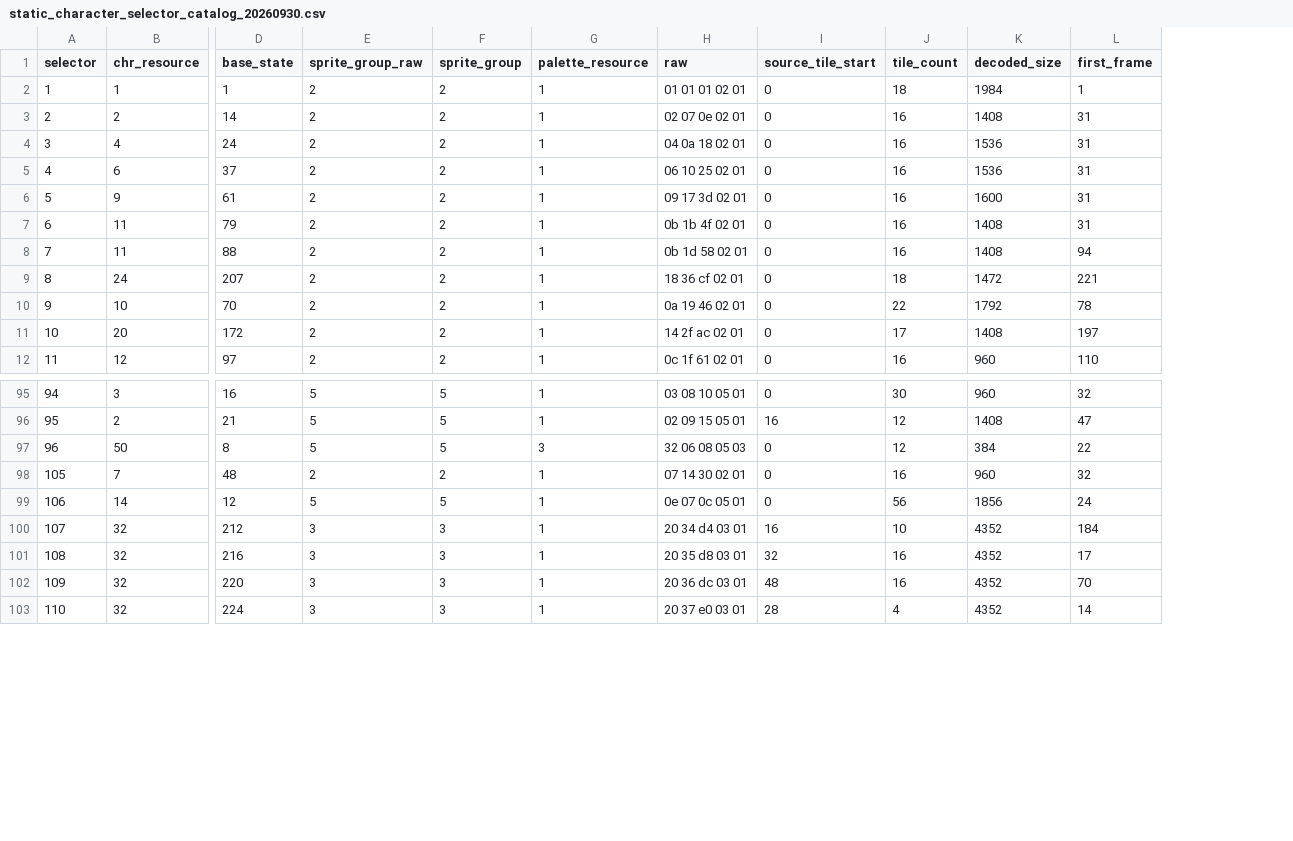
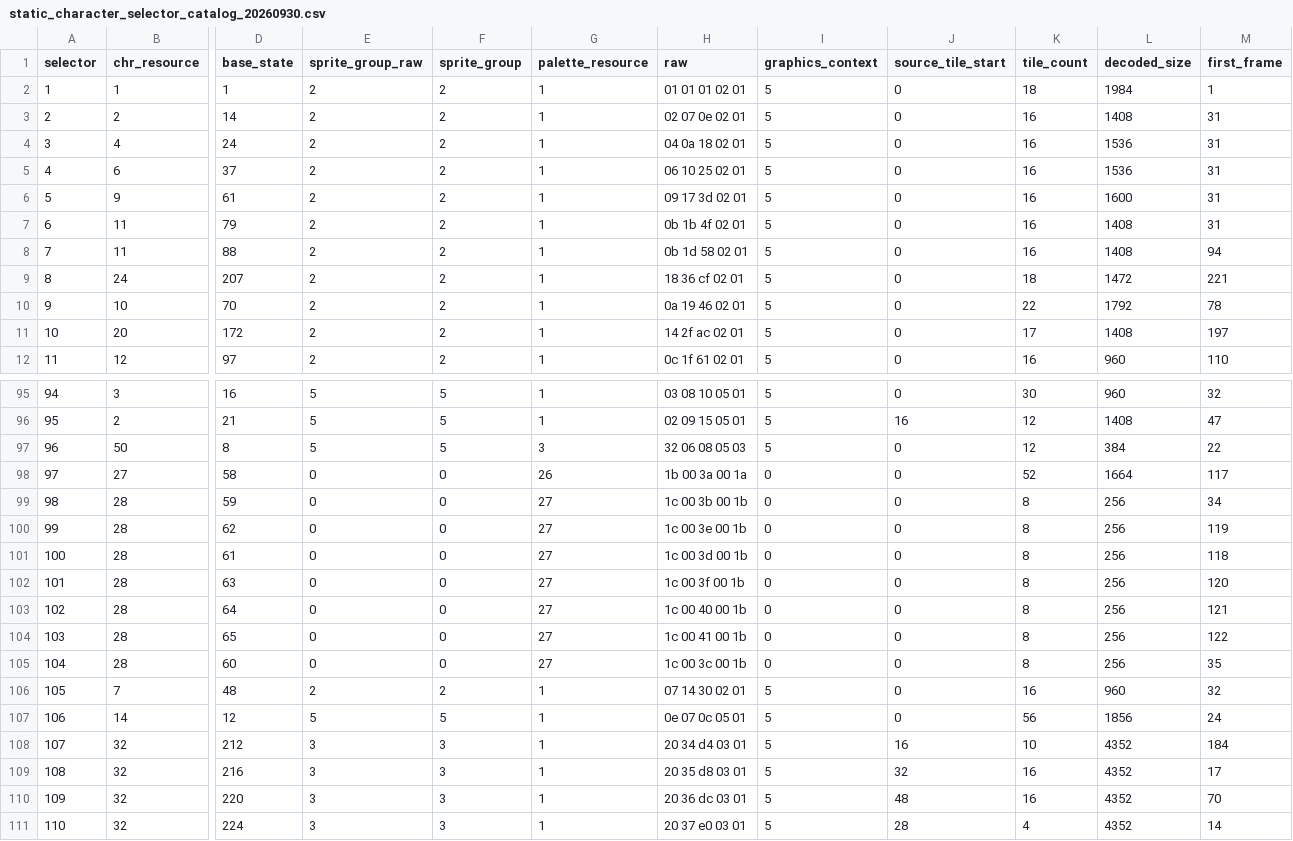
Before and after one commit to zin1985/shinmomo, a CSV file: data/npc_display/static_character_selector_catalog_20260930.csv, drawn as a sheet; only a part is shown, gaps mark what is left out; rows hold the shown columns only; the diff names each change by its address in the sheet, - before the commit and + after, or states it on an @@ line.

Commit message:
Complete static display selector reconstruction

```diff
--- a/data/npc_display/static_character_selector_catalog_20260930.csv
+++ b/data/npc_display/static_character_selector_catalog_20260930.csv
+column I (graphics_context), rows 2-12: all 5; rows 95-97: all 5; rows 106-111: all 5
+row 98: 97 | 27 | 58 | 0 | 0 | 26 | 1b 00 3a 00 1a | 0 | 0 | 52 | 1664 | 117
+row 99: 98 | 28 | 59 | 0 | 0 | 27 | 1c 00 3b 00 1b | 0 | 0 | 8 | 256 | 34
+row 100: 99 | 28 | 62 | 0 | 0 | 27 | 1c 00 3e 00 1b | 0 | 0 | 8 | 256 | 119
+row 101: 100 | 28 | 61 | 0 | 0 | 27 | 1c 00 3d 00 1b | 0 | 0 | 8 | 256 | 118
+row 102: 101 | 28 | 63 | 0 | 0 | 27 | 1c 00 3f 00 1b | 0 | 0 | 8 | 256 | 120
+row 103: 102 | 28 | 64 | 0 | 0 | 27 | 1c 00 40 00 1b | 0 | 0 | 8 | 256 | 121
+row 104: 103 | 28 | 65 | 0 | 0 | 27 | 1c 00 41 00 1b | 0 | 0 | 8 | 256 | 122
+row 105: 104 | 28 | 60 | 0 | 0 | 27 | 1c 00 3c 00 1b | 0 | 0 | 8 | 256 | 35
```
Also changed, not shown: data/npc_display/static_actor_animation_family_catalog_20260930.csv, 34 other files.
